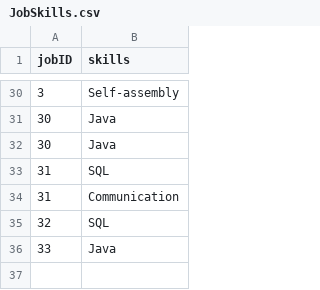
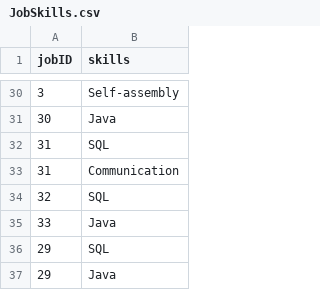
Before and after one commit to namyngu/JobSeekingSystem, a CSV file: JobSkills.csv, drawn as a sheet; only a part is shown, gaps mark what is left out; removed rows and columns are numbered as before the commit, all else as after; the diff names each change by its address in the sheet, - before the commit and + after, or states it on an @@ line.

```diff
--- a/JobSkills.csv
+++ b/JobSkills.csv
-row 32: 30 | Java
+row 36: 29 | SQL
+row 37: 29 | Java
```
Also changed, not shown: JobCategory.csv, JobList.csv, 4 other files.
